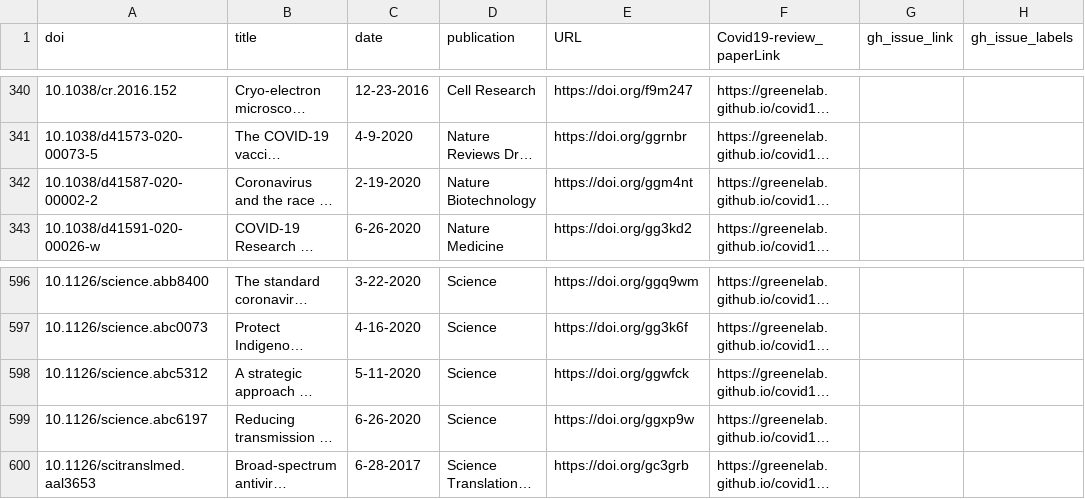
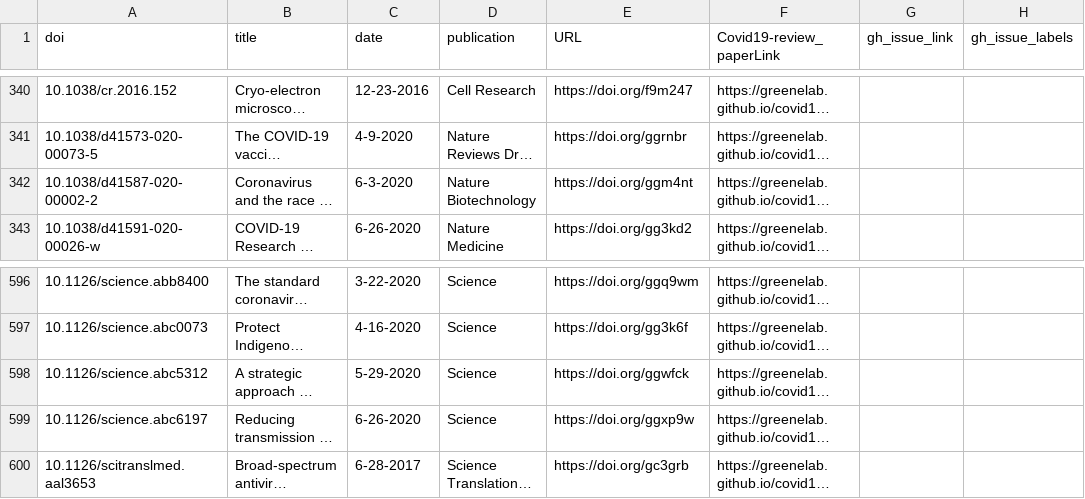
Before and after one commit to greenelab/covid19-review, a TSV file: sources_cross_reference.tsv, drawn as a sheet; only a part is shown, gaps mark what is left out; long unchanged cells end in …; the diff names each change by its address in the sheet, - before the commit and + after, or states it on an @@ line.

```diff
--- a/sources_cross_reference.tsv
+++ b/sources_cross_reference.tsv
-C342 (date): 2-19-2020
+C342 (date): 6-3-2020
-C598 (date): 5-11-2020
+C598 (date): 5-29-2020
```
Also changed, not shown: citations.tsv, 7 other files.
